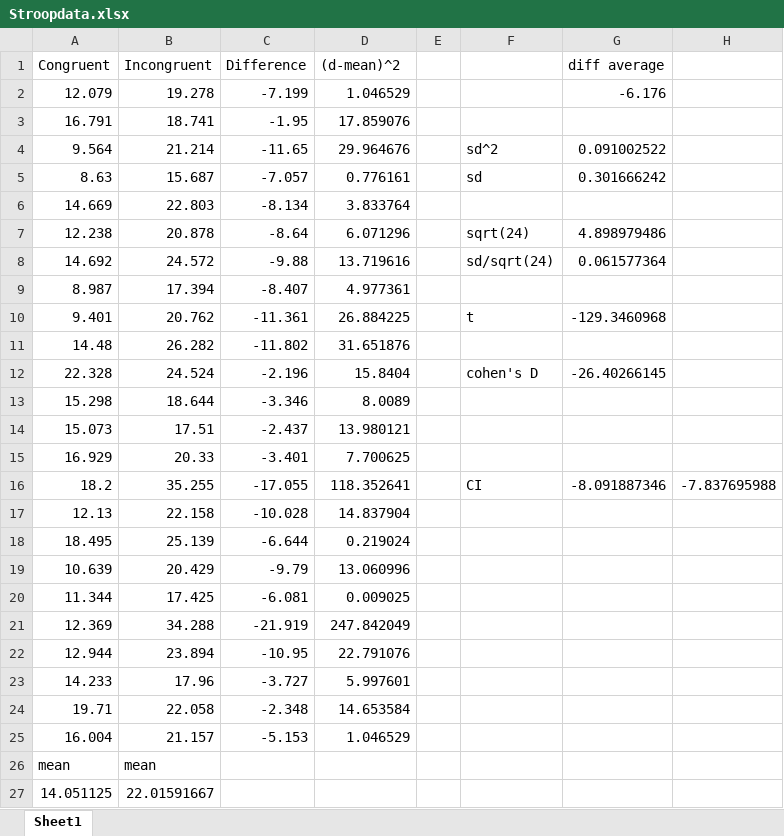
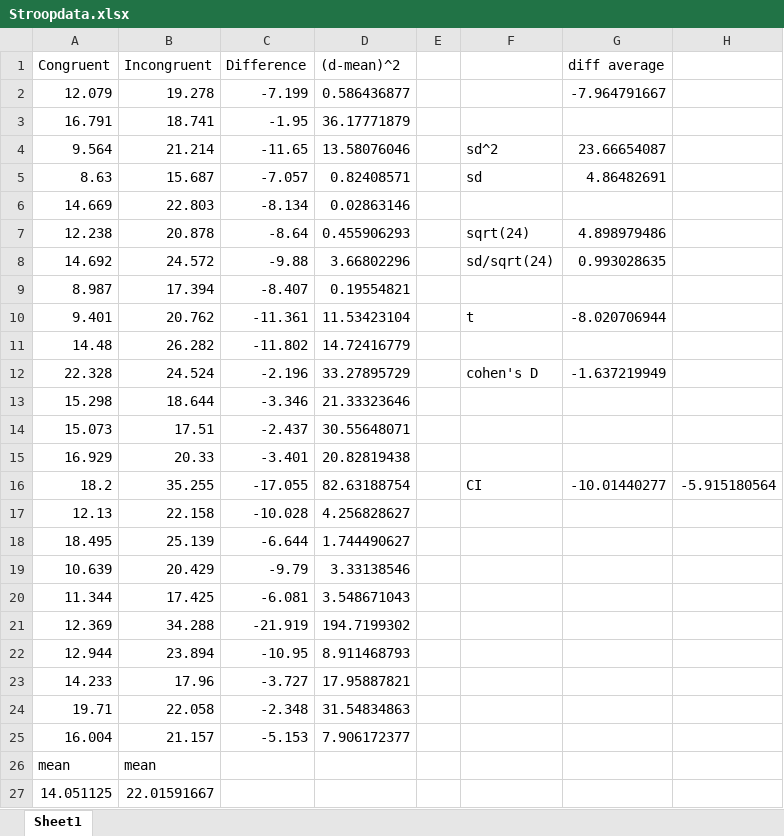
Before and after one commit to manolingam/Perceptual-phenomena, an Excel workbook: Stroopdata.xlsx, sheet Sheet1, drawn as a sheet; only a part is shown; values as stored, in another font and other column widths than the file's, no borders; charts and pictures not drawn; the diff names each change by its address in the sheet, - before the commit and + after, or states it on an @@ line.

```diff
--- a/Stroopdata.xlsx (sheet Sheet1)
+++ b/Stroopdata.xlsx (sheet Sheet1)
-D2 ((d-mean)^2): 1.046529
+D2 ((d-mean)^2): 0.586436877
-G2 (diff average): -6.176
+G2 (diff average): -7.964791667
-D3 ((d-mean)^2): 17.859076
+D3 ((d-mean)^2): 36.17771879
-D4 ((d-mean)^2): 29.964676
+D4 ((d-mean)^2): 13.58076046
-G4 (diff average): 0.091002522
+G4 (diff average): 23.66654087
-D5 ((d-mean)^2): 0.776161
+D5 ((d-mean)^2): 0.82408571
-G5 (diff average): 0.301666242
+G5 (diff average): 4.86482691
-D6 ((d-mean)^2): 3.833764
+D6 ((d-mean)^2): 0.02863146
-D7 ((d-mean)^2): 6.071296
+D7 ((d-mean)^2): 0.455906293
-D8 ((d-mean)^2): 13.719616
+D8 ((d-mean)^2): 3.66802296
-G8 (diff average): 0.061577364
+G8 (diff average): 0.993028635
-D9 ((d-mean)^2): 4.977361
+D9 ((d-mean)^2): 0.19554821
-D10 ((d-mean)^2): 26.884225
+D10 ((d-mean)^2): 11.53423104
-G10 (diff average): -129.3460968
+G10 (diff average): -8.020706944
-D11 ((d-mean)^2): 31.651876
+D11 ((d-mean)^2): 14.72416779
-D12 ((d-mean)^2): 15.8404
+D12 ((d-mean)^2): 33.27895729
-G12 (diff average): -26.40266145
+G12 (diff average): -1.637219949
-D13 ((d-mean)^2): 8.0089
+D13 ((d-mean)^2): 21.33323646
-D14 ((d-mean)^2): 13.980121
+D14 ((d-mean)^2): 30.55648071
-D15 ((d-mean)^2): 7.700625
+D15 ((d-mean)^2): 20.82819438
-D16 ((d-mean)^2): 118.352641
+D16 ((d-mean)^2): 82.63188754
-G16 (diff average): -8.091887346
+G16 (diff average): -10.01440277
-H16: -7.837695988
+H16: -5.915180564
-D17 ((d-mean)^2): 14.837904
+D17 ((d-mean)^2): 4.256828627
-D18 ((d-mean)^2): 0.219024
+D18 ((d-mean)^2): 1.744490627
-D19 ((d-mean)^2): 13.060996
+D19 ((d-mean)^2): 3.33138546
-D20 ((d-mean)^2): 0.009025
+D20 ((d-mean)^2): 3.548671043
-D21 ((d-mean)^2): 247.842049
+D21 ((d-mean)^2): 194.7199302
-D22 ((d-mean)^2): 22.791076
+D22 ((d-mean)^2): 8.911468793
-D23 ((d-mean)^2): 5.997601
+D23 ((d-mean)^2): 17.95887821
-D24 ((d-mean)^2): 14.653584
+D24 ((d-mean)^2): 31.54834863
-D25 ((d-mean)^2): 1.046529
+D25 ((d-mean)^2): 7.906172377
```
Also changed, not shown: 1 other file.
